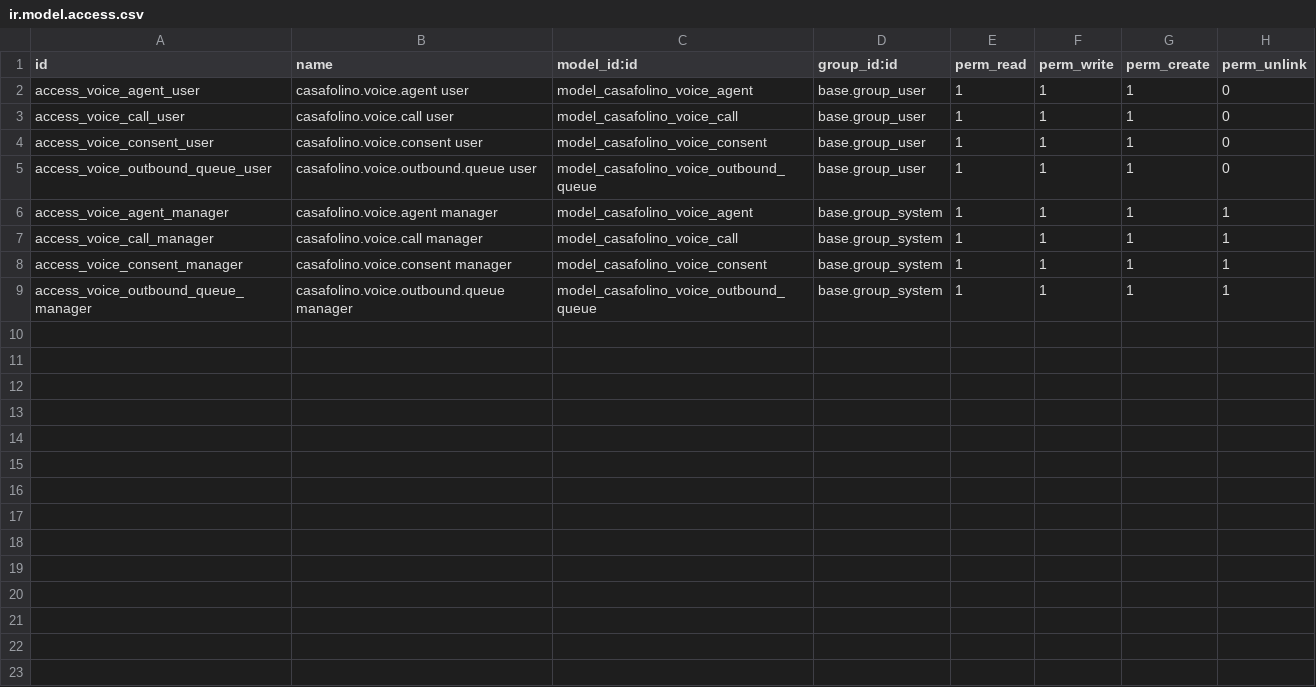
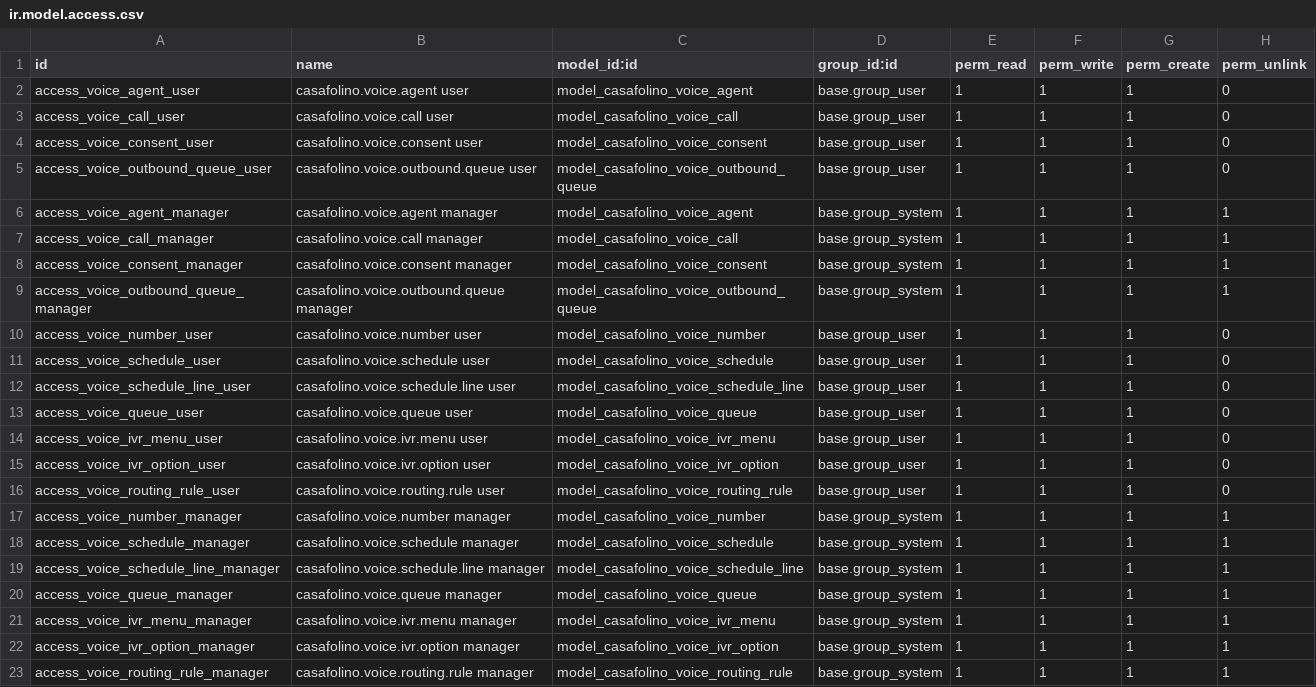
Before and after one commit to casafolino/casafolino-os, a CSV file: casafolino_voice_ai/security/ir.model.access.csv, drawn as a sheet; the diff names each change by its address in the sheet, - before the commit and + after, or states it on an @@ line.

Commit message:
Add PBX routing settings to Voice AI

```diff
--- a/casafolino_voice_ai/security/ir.model.access.csv
+++ b/casafolino_voice_ai/security/ir.model.access.csv
+row 10: access_voice_number_user | casafolino.voice.number user | model_casafolino_voice_number | base.group_user | 1 | 1 | 1 | 0
+row 11: access_voice_schedule_user | casafolino.voice.schedule user | model_casafolino_voice_schedule | base.group_user | 1 | 1 | 1 | 0
+row 12: access_voice_schedule_line_user | casafolino.voice.schedule.line user | model_casafolino_voice_schedule_line | base.group_user | 1 | 1 | 1 | 0
+row 13: access_voice_queue_user | casafolino.voice.queue user | model_casafolino_voice_queue | base.group_user | 1 | 1 | 1 | 0
+row 14: access_voice_ivr_menu_user | casafolino.voice.ivr.menu user | model_casafolino_voice_ivr_menu | base.group_user | 1 | 1 | 1 | 0
+row 15: access_voice_ivr_option_user | casafolino.voice.ivr.option user | model_casafolino_voice_ivr_option | base.group_user | 1 | 1 | 1 | 0
+row 16: access_voice_routing_rule_user | casafolino.voice.routing.rule user | model_casafolino_voice_routing_rule | base.group_user | 1 | 1 | 1 | 0
+row 17: access_voice_number_manager | casafolino.voice.number manager | model_casafolino_voice_number | base.group_system | 1 | 1 | 1 | 1
+row 18: access_voice_schedule_manager | casafolino.voice.schedule manager | model_casafolino_voice_schedule | base.group_system | 1 | 1 | 1 | 1
+row 19: access_voice_schedule_line_manager | casafolino.voice.schedule.line manager | model_casafolino_voice_schedule_line | base.group_system | 1 | 1 | 1 | 1
+row 20: access_voice_queue_manager | casafolino.voice.queue manager | model_casafolino_voice_queue | base.group_system | 1 | 1 | 1 | 1
+row 21: access_voice_ivr_menu_manager | casafolino.voice.ivr.menu manager | model_casafolino_voice_ivr_menu | base.group_system | 1 | 1 | 1 | 1
+row 22: access_voice_ivr_option_manager | casafolino.voice.ivr.option manager | model_casafolino_voice_ivr_option | base.group_system | 1 | 1 | 1 | 1
+row 23: access_voice_routing_rule_manager | casafolino.voice.routing.rule manager | model_casafolino_voice_routing_rule | base.group_system | 1 | 1 | 1 | 1
```
Also changed, not shown: 14 other files.
